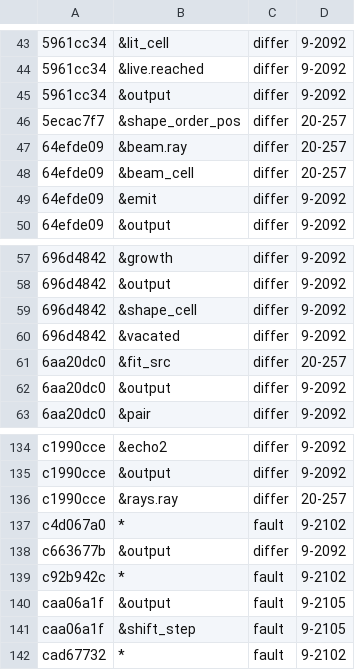
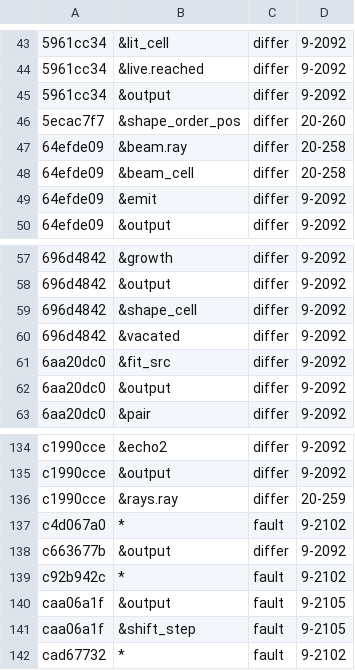
Before and after one commit to conundrumer/arc-workspace, a TSV file: src/arclog_convert/row_parity.tsv, drawn as a sheet; only a part is shown, gaps mark what is left out; the diff covers the shown part only.

```diff
--- a/src/arclog_convert/row_parity.tsv
+++ b/src/arclog_convert/row_parity.tsv
@@ -45,5 +45,5 @@
 5961cc34	&output	differ	9-2092
-5ecac7f7	&shape_order_pos	differ	20-257
-64efde09	&beam.ray	differ	20-257
-64efde09	&beam_cell	differ	20-257
+5ecac7f7	&shape_order_pos	differ	20-260
+64efde09	&beam.ray	differ	20-258
+64efde09	&beam_cell	differ	20-258
 64efde09	&emit	differ	9-2092
@@ -60,3 +60,3 @@
 696d4842	&vacated	differ	9-2092
-6aa20dc0	&fit_src	differ	20-257
+6aa20dc0	&fit_src	differ	9-2092
 6aa20dc0	&output	differ	9-2092
@@ -135,3 +135,3 @@ c1990cce	&echo2	differ	9-2092
 c1990cce	&output	differ	9-2092
-c1990cce	&rays.ray	differ	20-257
+c1990cce	&rays.ray	differ	20-259
 c4d067a0	*	fault	9-2102
```
Also changed, not shown: 10 edited cells elsewhere in this file.
